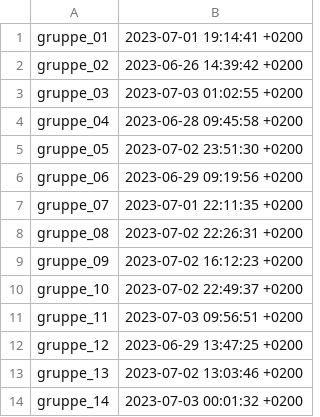
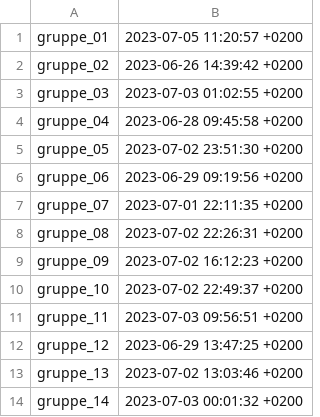
Before and after one commit to ComputationalMovementAnalysis/Semesterprojects_2023_Clones, a CSV file: submodule_commits.csv, drawn as a sheet.

```diff
--- a/submodule_commits.csv
+++ b/submodule_commits.csv
@@ -1,2 +1,2 @@
-gruppe_01,2023-07-01 19:14:41 +0200
+gruppe_01,2023-07-05 11:20:57 +0200
 gruppe_02,2023-06-26 14:39:42 +0200
```
Also changed, not shown: 1 other file.
